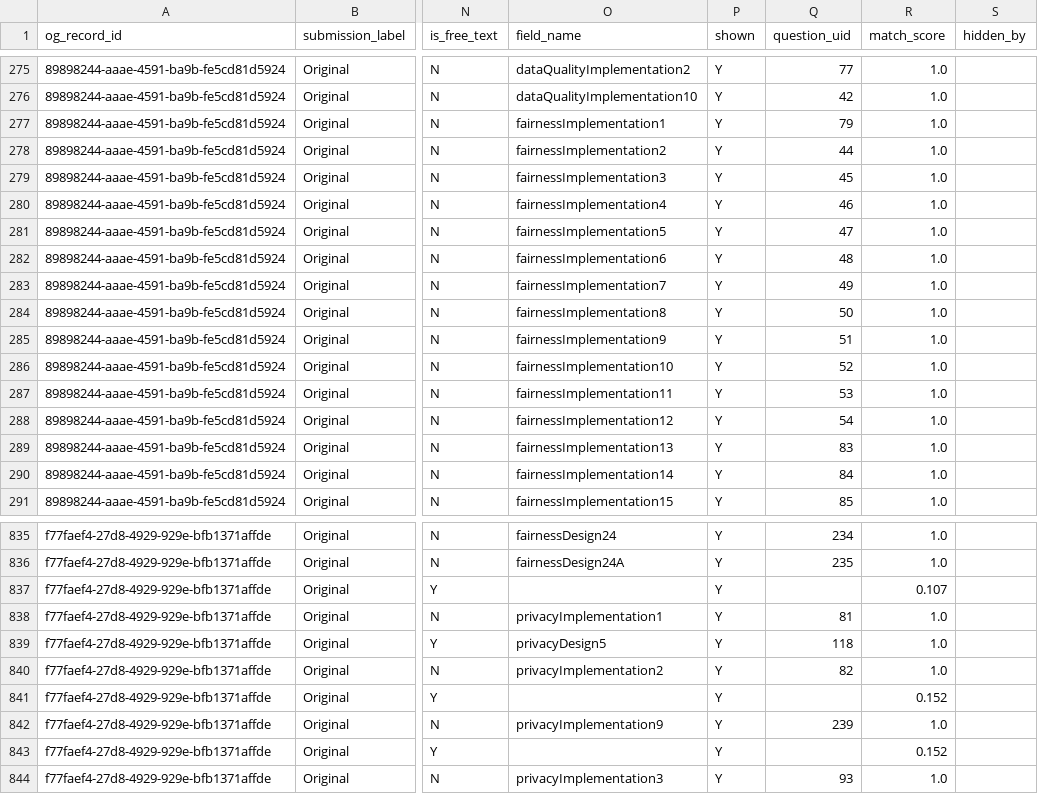
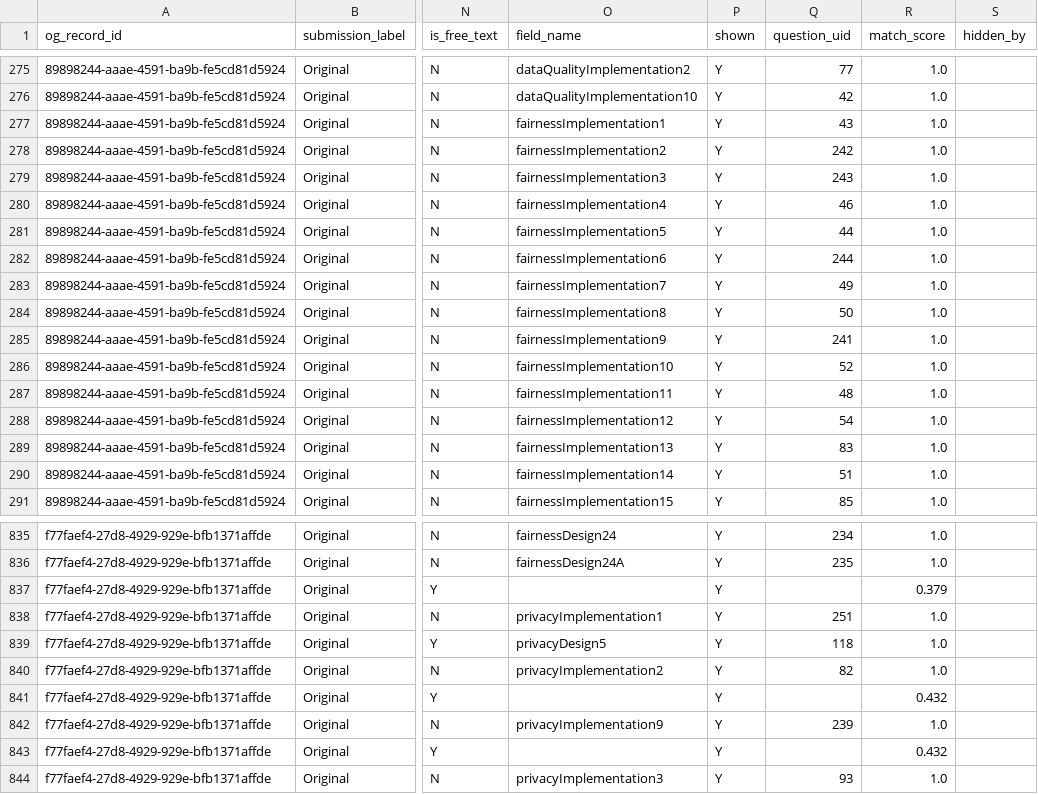
Before and after one commit to CPDI-CPDI/test, a CSV file: files/data/pdf_answers.csv, drawn as a sheet; only a part is shown, gaps mark what is left out; the diff covers the shown part only; the diff names each change by its address in the sheet, - before the commit and + after, or states it on an @@ line.

```diff
--- a/files/data/pdf_answers.csv
+++ b/files/data/pdf_answers.csv
-Q277 (question_uid): 79
+Q277 (question_uid): 43
-Q278 (question_uid): 44
+Q278 (question_uid): 242
-Q279 (question_uid): 45
+Q279 (question_uid): 243
-Q281 (question_uid): 47
+Q281 (question_uid): 44
-Q282 (question_uid): 48
+Q282 (question_uid): 244
-Q285 (question_uid): 51
+Q285 (question_uid): 241
-Q287 (question_uid): 53
+Q287 (question_uid): 48
-Q290 (question_uid): 84
+Q290 (question_uid): 51
-R837 (match_score): 0.107
+R837 (match_score): 0.379
-Q838 (question_uid): 81
+Q838 (question_uid): 251
-R841 (match_score): 0.152
+R841 (match_score): 0.432
-R843 (match_score): 0.152
+R843 (match_score): 0.432
```
Also changed, not shown: 86 edited cells elsewhere in this file, files/data/question_map.csv, files/data/questions.csv, 13 other files.
